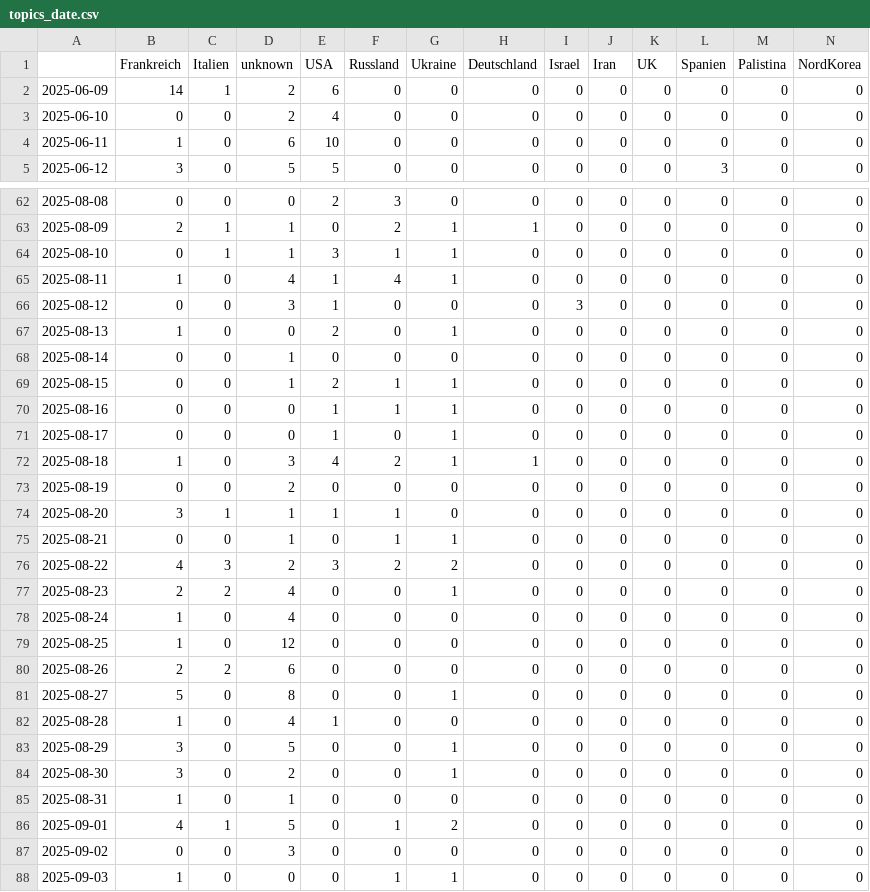
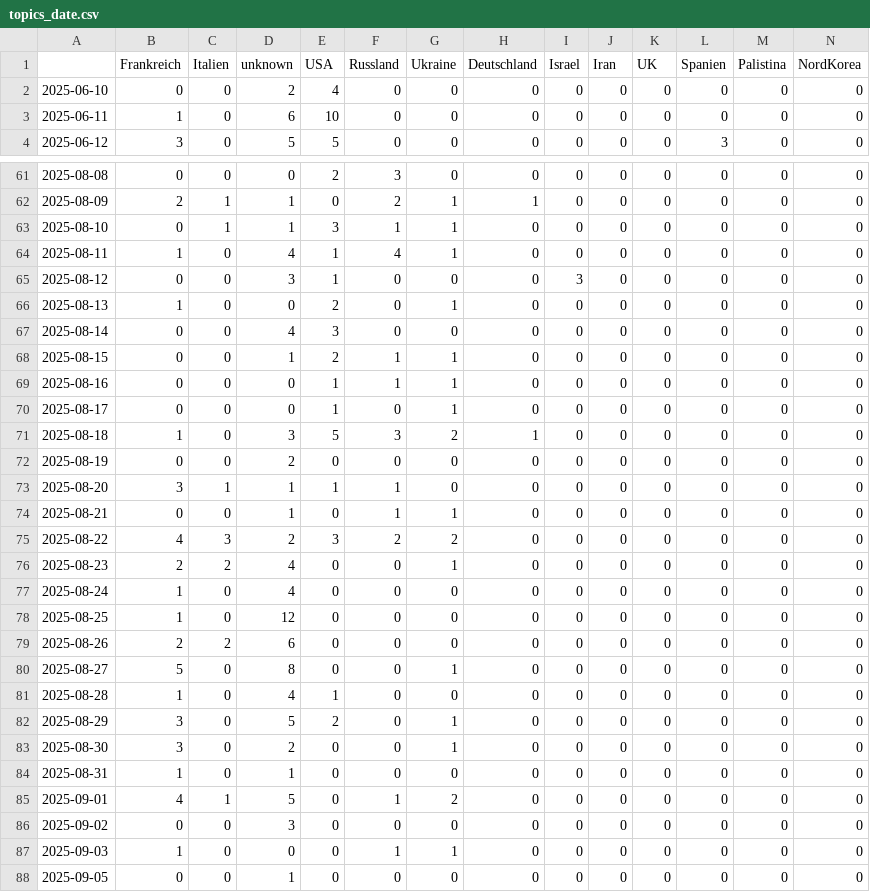
Before and after one commit to pg-ufr-news/gensChuchoter, a CSV file: csv/topics_date.csv, drawn as a sheet; only a part is shown, gaps mark what is left out; removed rows and columns are numbered as before the commit, all else as after; rows hold the shown columns only; the diff names each change by its address in the sheet, - before the commit and + after, or states it on an @@ line.

```diff
--- a/csv/topics_date.csv
+++ b/csv/topics_date.csv
-row 2: 2025-06-09 | 14 | 1 | 2 | 6 | 0 | 0 | 0 | 0 | 0 | 0 | 0 | 0 | 0
-D67 (unknown): 1
+D67 (unknown): 4
-E67 (USA): 0
+E67 (USA): 3
-E71 (USA): 4
+E71 (USA): 5
-F71 (Russland): 2
+F71 (Russland): 3
-G71 (Ukraine): 1
+G71 (Ukraine): 2
-E82 (USA): 0
+E82 (USA): 2
+row 88: 2025-09-05 | 0 | 0 | 1 | 0 | 0 | 0 | 0 | 0 | 0 | 0 | 0 | 0 | 0
```
Also changed, not shown: 4 other files.
